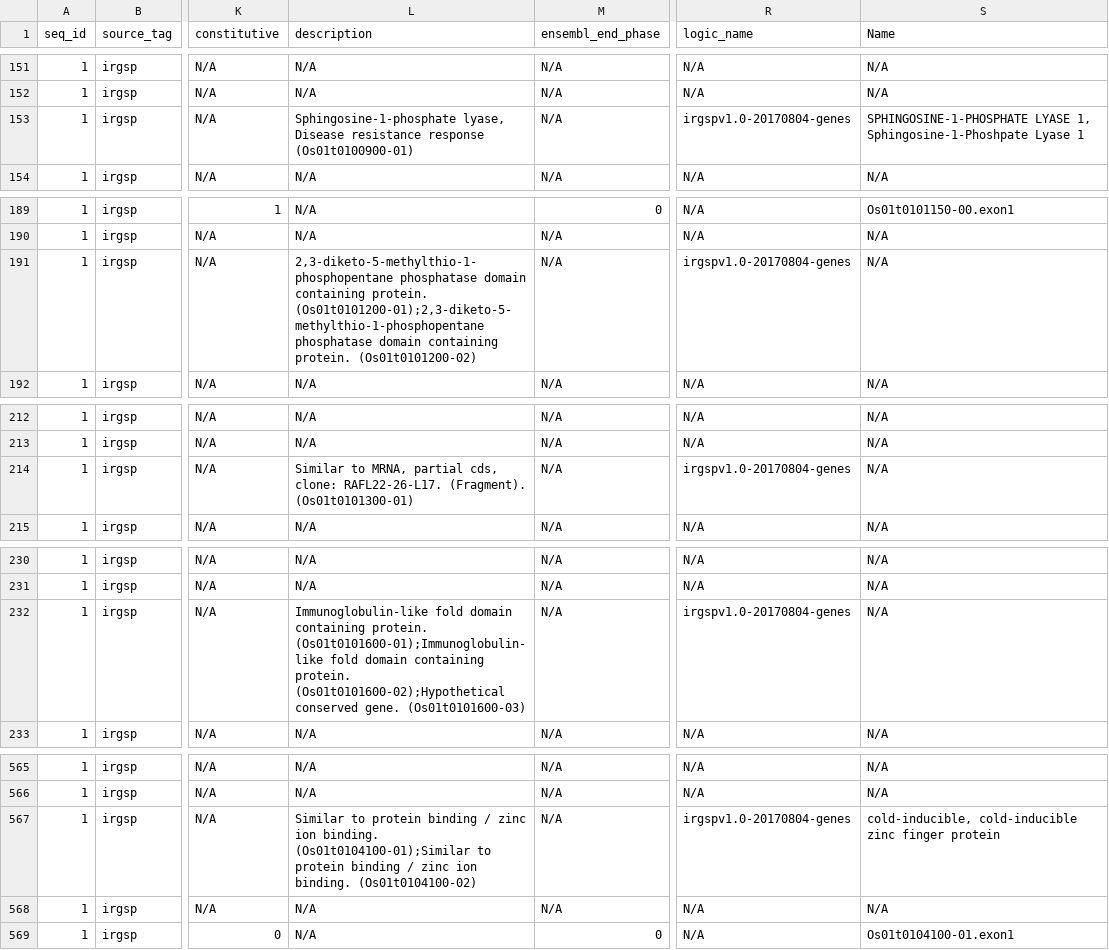
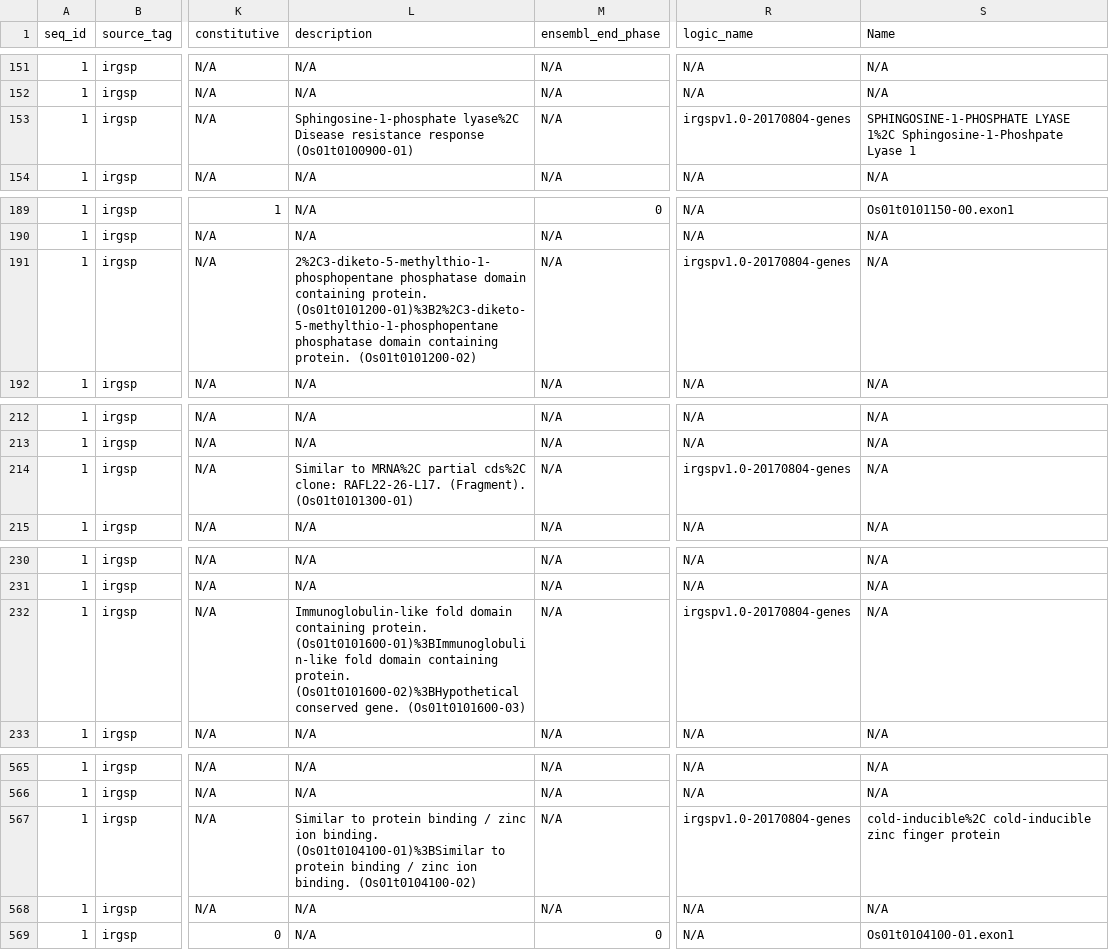
Before and after one commit to NBISweden/AGAT, a TSV file: t/script_sp/out/agat_convert_sp_gff2tsv_1.tsv, drawn as a sheet; only a part is shown, gaps mark what is left out; the diff covers the shown part only; the diff names each change by its address in the sheet, - before the commit and + after, or states it on an @@ line.

```diff
--- a/t/script_sp/out/agat_convert_sp_gff2tsv_1.tsv
+++ b/t/script_sp/out/agat_convert_sp_gff2tsv_1.tsv
-L153 (description): Sphingosine-1-phosphate lyase, Disease resistance…
+L153 (description): Sphingosine-1-phosphate lyase%2C Disease resistance…
-S153 (Name): SPHINGOSINE-1-PHOSPHATE LYASE 1, Sphingosine-1-Phoshpate Lyase…
+S153 (Name): SPHINGOSINE-1-PHOSPHATE LYASE 1%2C Sphingosine-1-Phoshpate Lyase…
-L191 (description): 2,3-diketo-5-methylthio-1-phosphopentane phosphatase domain containing protein. (Os01t0101200-01);2,3-diketo-5-methylthio-1-phosphopentane phosphatase domain…
+L191 (description): 2%2C3-diketo-5-methylthio-1-phosphopentane phosphatase domain containing protein. (Os01t0101200-01)%3B2%2C3-diketo-5-methylthio-1-phosphopentane phosphatase domain…
-L214 (description): Similar to MRNA, partial cds, clone: RAFL22-26-L17.…
+L214 (description): Similar to MRNA%2C partial cds%2C clone: RAFL22-26-L17.…
-L232 (description): …containing protein. (Os01t0101600-01);Immunoglobulin-like fold domain containing protein. (Os01t0101600-02);Hypothetical conserved gene.…
+L232 (description): …containing protein. (Os01t0101600-01)%3BImmunoglobulin-like fold domain containing protein. (Os01t0101600-02)%3BHypothetical conserved gene.…
-L567 (description): …ion binding. (Os01t0104100-01);Similar to protein…
+L567 (description): …ion binding. (Os01t0104100-01)%3BSimilar to protein…
-S567 (Name): cold-inducible, cold-inducible zinc…
+S567 (Name): cold-inducible%2C cold-inducible zinc…
```
Also changed, not shown: 13 edited cells elsewhere in this file, 38 other files.
